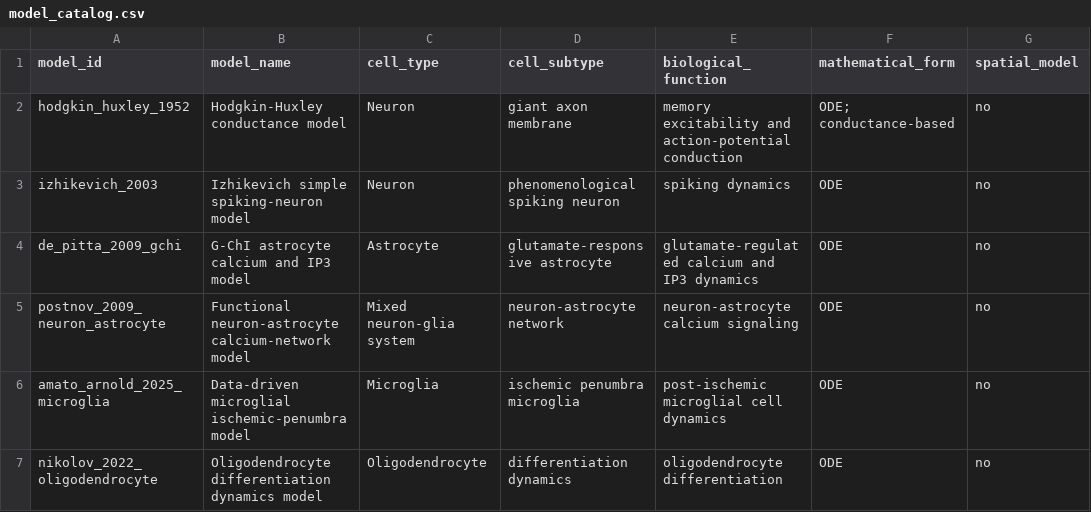
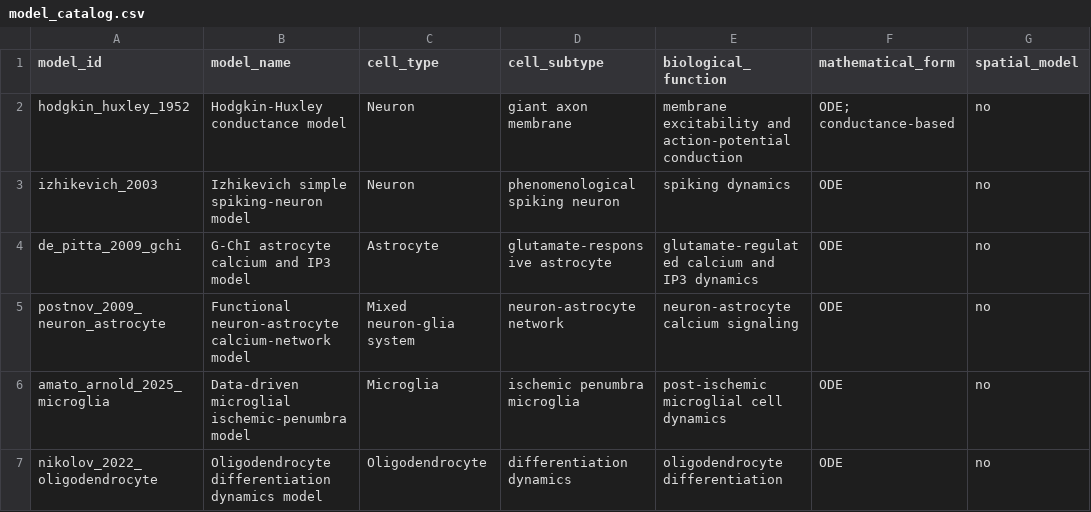
Before and after one commit to Chu-qianqian/neurocell-mathematical-models, a CSV file: models/model_catalog.csv, drawn as a sheet; only a part is shown; the diff names each change by its address in the sheet, - before the commit and + after, or states it on an @@ line.

Commit message:
fix: clarify Hodgkin-Huxley function label

```diff
--- a/models/model_catalog.csv
+++ b/models/model_catalog.csv
-E2 (biological_function): memory excitability and…
+E2 (biological_function): membrane excitability and…
```
Also changed, not shown: 2 other files.
